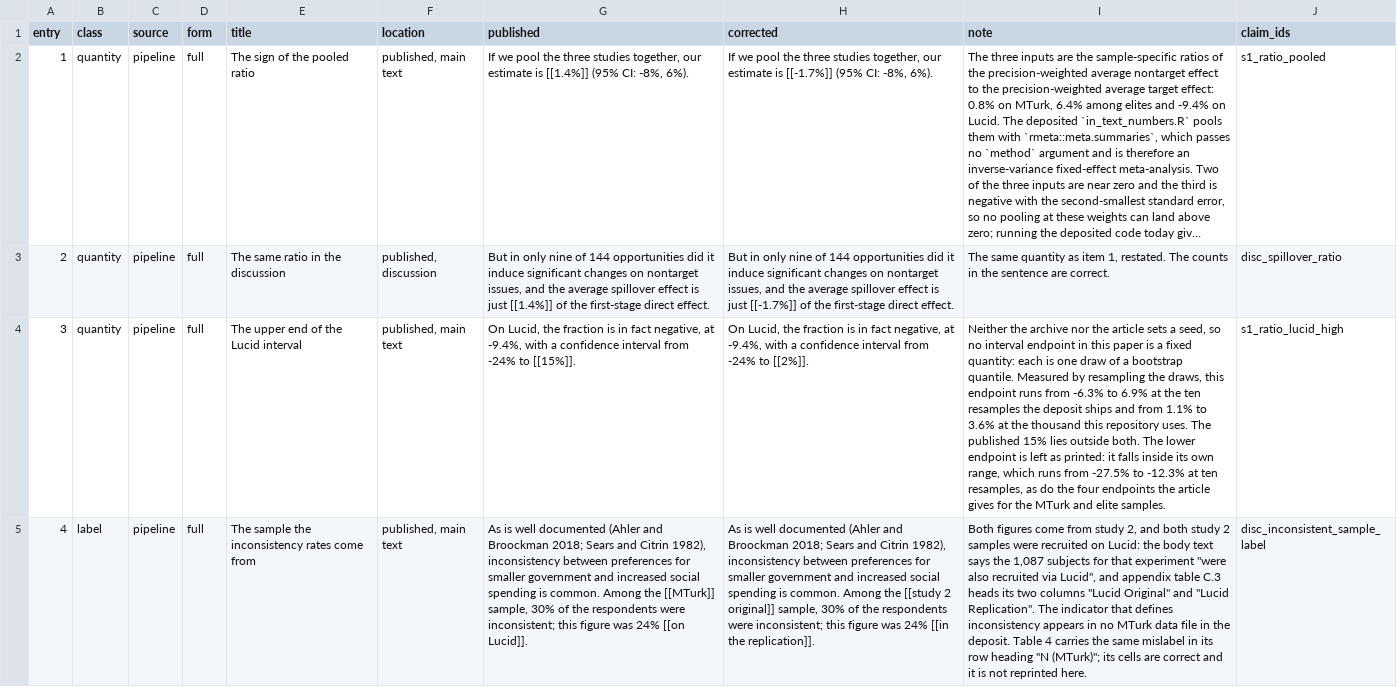
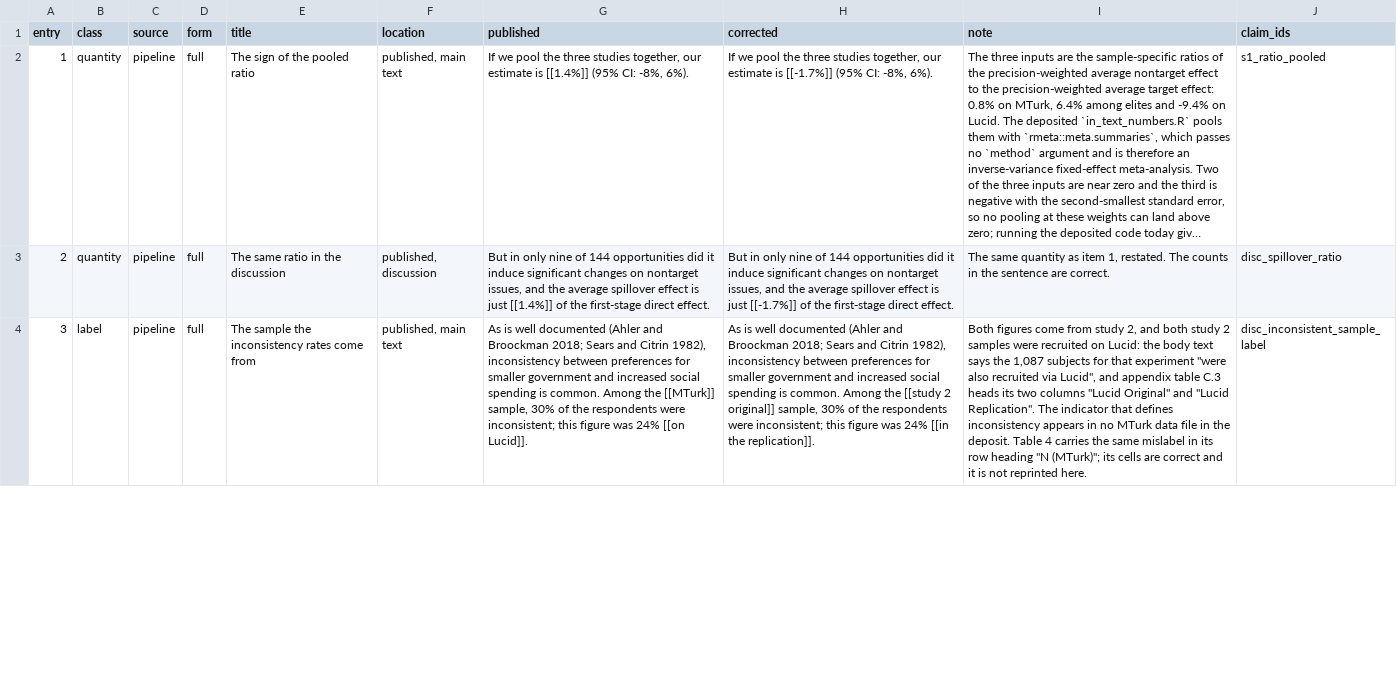
Before and after one commit to active-maintenance-aec/coppock_green_2022, a CSV file: errata_entries.csv, drawn as a sheet; only a part is shown; long unchanged cells end in …; removed rows and columns are numbered as before the commit, all else as after; the diff covers the shown part only; the diff names each change by its address in the sheet, - before the commit and + after, or states it on an @@ line.

```diff
--- a/errata_entries.csv
+++ b/errata_entries.csv
-row 4: 3 | quantity | pipeline | full | The upper end of the Lucid interval | published, main text | On Lucid, the fraction is in fact negative, at -9.4%, with a confidence interval from -24% to [[15%]]. | On Lucid, the fraction is in fact negative, at -9.4%, with a confidence interval from -24% to [[2%]]. | Neither the archive nor the article sets a seed, so no interval endpoint in this paper is a fixed quantity: each is one draw of a bootstrap quantile. Measured by resampling the draws, this endpoint runs from -6.3% to 6.9% at the ten resamples the deposit ships and from 1.1% to 3.6% at the thousand this repository uses. The published 15% lies outside both. The lower endpoint is left as printed: it falls inside its own range, which runs from -27.5% to -12.3% at ten resamples, as do the four endpoints the article gives for the MTurk and elite samples. | s1_ratio_lucid_high
@@ column A (entry) renumbered between rows 4 and 9 @@
```
Also changed, not shown: 1 added row and 2 edited cells elsewhere in this file, ground_truth/coppock_green_2022_ground_truth.csv, ground_truth/published_claims.csv, 7 other files.
